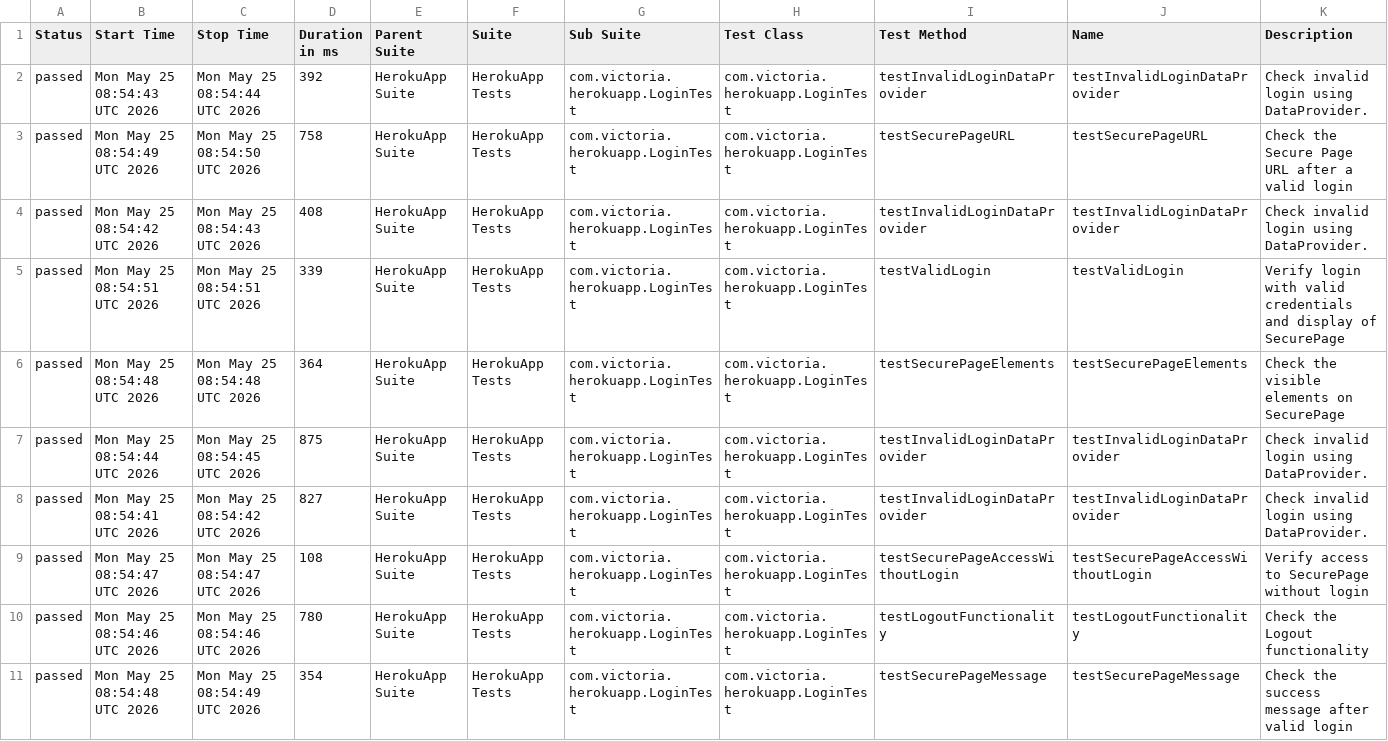
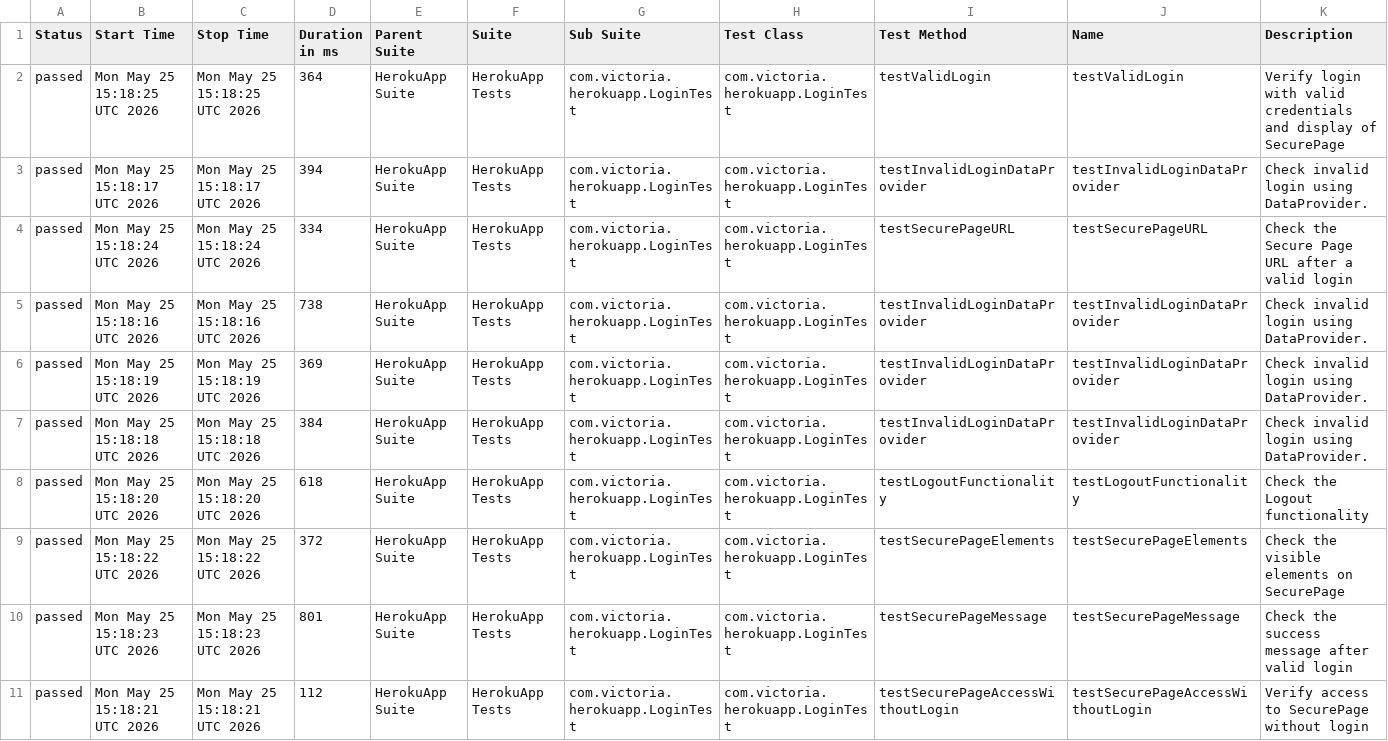
Before and after one commit to Victoria198611/Herokuapp, a CSV file: data/suites.csv, drawn as a sheet.

```diff
--- a/data/suites.csv
+++ b/data/suites.csv
@@ -1,11 +1,11 @@
 "Status","Start Time","Stop Time","Duration in ms","Parent Suite","Suite","Sub Suite","Test Class","Test Method","Name","Description"
-"passed","Mon May 25 08:54:43 UTC 2026","Mon May 25 08:54:44 UTC 2026","392","HerokuApp Suite","HerokuApp Tests","com.victoria.herokuapp.LoginTest","com.victoria.herokuapp.LoginTest","testInvalidLoginDataProvider","testInvalidLoginDataProvider","Check invalid login using DataProvider."
-"passed","Mon May 25 08:54:49 UTC 2026","Mon May 25 08:54:50 UTC 2026","758","HerokuApp Suite","HerokuApp Tests","com.victoria.herokuapp.LoginTest","com.victoria.herokuapp.LoginTest","testSecurePageURL","testSecurePageURL","Check the Secure Page URL after a valid login"
-"passed","Mon May 25 08:54:42 UTC 2026","Mon May 25 08:54:43 UTC 2026","408","HerokuApp Suite","HerokuApp Tests","com.victoria.herokuapp.LoginTest","com.victoria.herokuapp.LoginTest","testInvalidLoginDataProvider","testInvalidLoginDataProvider","Check invalid login using DataProvider."
-"passed","Mon May 25 08:54:51 UTC 2026","Mon May 25 08:54:51 UTC 2026","339","HerokuApp Suite","HerokuApp Tests","com.victoria.herokuapp.LoginTest","com.victoria.herokuapp.LoginTest","testValidLogin","testValidLogin","Verify login with valid credentials and display of SecurePage"
-"passed","Mon May 25 08:54:48 UTC 2026","Mon May 25 08:54:48 UTC 2026","364","HerokuApp Suite","HerokuApp Tests","com.victoria.herokuapp.LoginTest","com.victoria.herokuapp.LoginTest","testSecurePageElements","testSecurePageElements","Check the visible elements on SecurePage"
-"passed","Mon May 25 08:54:44 UTC 2026","Mon May 25 08:54:45 UTC 2026","875","HerokuApp Suite","HerokuApp Tests","com.victoria.herokuapp.LoginTest","com.victoria.herokuapp.LoginTest","testInvalidLoginDataProvider","testInvalidLoginDataProvider","Check invalid login using DataProvider."
-"passed","Mon May 25 08:54:41 UTC 2026","Mon May 25 08:54:42 UTC 2026","827","HerokuApp Suite","HerokuApp Tests","com.victoria.herokuapp.LoginTest","com.victoria.herokuapp.LoginTest","testInvalidLoginDataProvider","testInvalidLoginDataProvider","Check invalid login using DataProvider."
-"passed","Mon May 25 08:54:47 UTC 2026","Mon May 25 08:54:47 UTC 2026","108","HerokuApp Suite","HerokuApp Tests","com.victoria.herokuapp.LoginTest","com.victoria.herokuapp.LoginTest","testSecurePageAccessWithoutLogin","testSecurePageAccessWithoutLogin","Verify access to SecurePage without login"
-"passed","Mon May 25 08:54:46 UTC 2026","Mon May 25 08:54:46 UTC 2026","780","HerokuApp Suite","HerokuApp Tests","com.victoria.herokuapp.LoginTest","com.victoria.herokuapp.LoginTest","testLogoutFunctionality","testLogoutFunctionality","Check the Logout functionality"
-"passed","Mon May 25 08:54:48 UTC 2026","Mon May 25 08:54:49 UTC 2026","354","HerokuApp Suite","HerokuApp Tests","com.victoria.herokuapp.LoginTest","com.victoria.herokuapp.LoginTest","testSecurePageMessage","testSecurePageMessage","Check the success message after valid login"
+"passed","Mon May 25 15:18:25 UTC 2026","Mon May 25 15:18:25 UTC 2026","364","HerokuApp Suite","HerokuApp Tests","com.victoria.herokuapp.LoginTest","com.victoria.herokuapp.LoginTest","testValidLogin","testValidLogin","Verify login with valid credentials and display of SecurePage"
+"passed","Mon May 25 15:18:17 UTC 2026","Mon May 25 15:18:17 UTC 2026","394","HerokuApp Suite","HerokuApp Tests","com.victoria.herokuapp.LoginTest","com.victoria.herokuapp.LoginTest","testInvalidLoginDataProvider","testInvalidLoginDataProvider","Check invalid login using DataProvider."
+"passed","Mon May 25 15:18:24 UTC 2026","Mon May 25 15:18:24 UTC 2026","334","HerokuApp Suite","HerokuApp Tests","com.victoria.herokuapp.LoginTest","com.victoria.herokuapp.LoginTest","testSecurePageURL","testSecurePageURL","Check the Secure Page URL after a valid login"
+"passed","Mon May 25 15:18:16 UTC 2026","Mon May 25 15:18:16 UTC 2026","738","HerokuApp Suite","HerokuApp Tests","com.victoria.herokuapp.LoginTest","com.victoria.herokuapp.LoginTest","testInvalidLoginDataProvider","testInvalidLoginDataProvider","Check invalid login using DataProvider."
+"passed","Mon May 25 15:18:19 UTC 2026","Mon May 25 15:18:19 UTC 2026","369","HerokuApp Suite","HerokuApp Tests","com.victoria.herokuapp.LoginTest","com.victoria.herokuapp.LoginTest","testInvalidLoginDataProvider","testInvalidLoginDataProvider","Check invalid login using DataProvider."
+"passed","Mon May 25 15:18:18 UTC 2026","Mon May 25 15:18:18 UTC 2026","384","HerokuApp Suite","HerokuApp Tests","com.victoria.herokuapp.LoginTest","com.victoria.herokuapp.LoginTest","testInvalidLoginDataProvider","testInvalidLoginDataProvider","Check invalid login using DataProvider."
+"passed","Mon May 25 15:18:20 UTC 2026","Mon May 25 15:18:20 UTC 2026","618","HerokuApp Suite","HerokuApp Tests","com.victoria.herokuapp.LoginTest","com.victoria.herokuapp.LoginTest","testLogoutFunctionality","testLogoutFunctionality","Check the Logout functionality"
+"passed","Mon May 25 15:18:22 UTC 2026","Mon May 25 15:18:22 UTC 2026","372","HerokuApp Suite","HerokuApp Tests","com.victoria.herokuapp.LoginTest","com.victoria.herokuapp.LoginTest","testSecurePageElements","testSecurePageElements","Check the visible elements on SecurePage"
+"passed","Mon May 25 15:18:23 UTC 2026","Mon May 25 15:18:23 UTC 2026","801","HerokuApp Suite","HerokuApp Tests","com.victoria.herokuapp.LoginTest","com.victoria.herokuapp.LoginTest","testSecurePageMessage","testSecurePageMessage","Check the success message after valid login"
+"passed","Mon May 25 15:18:21 UTC 2026","Mon May 25 15:18:21 UTC 2026","112","HerokuApp Suite","HerokuApp Tests","com.victoria.herokuapp.LoginTest","com.victoria.herokuapp.LoginTest","testSecurePageAccessWithoutLogin","testSecurePageAccessWithoutLogin","Verify access to SecurePage without login"
```
Also changed, not shown: 23 other files.
